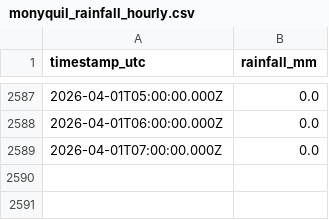
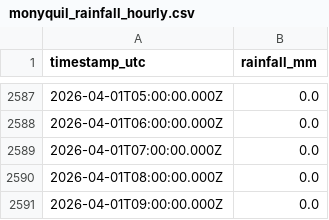
Before and after one commit to machriescrape-sys/river-level-monitor, a CSV file: monyquil_rainfall_hourly.csv, drawn as a sheet; only a part is shown, gaps mark what is left out; the diff names each change by its address in the sheet, - before the commit and + after, or states it on an @@ line.

```diff
--- a/monyquil_rainfall_hourly.csv
+++ b/monyquil_rainfall_hourly.csv
+row 2590: 2026-04-01T08:00:00.000Z | 0.0
+row 2591: 2026-04-01T09:00:00.000Z | 0.0
```
